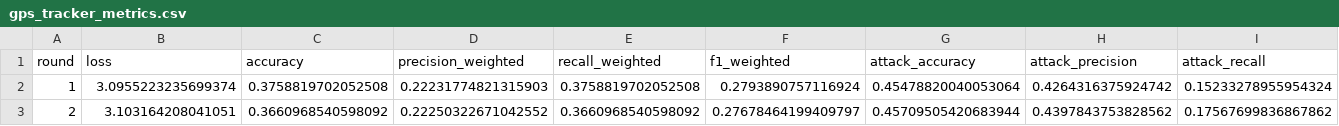
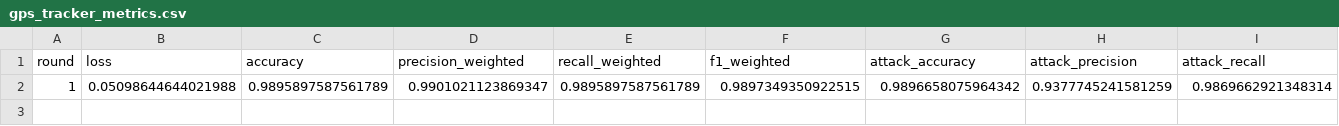
Before and after one commit to jbofficial2003/Capstone, a CSV file: results/gps_tracker_metrics.csv, drawn as a sheet; only a part is shown; removed rows and columns are numbered as before the commit, all else as after; rows hold the shown columns only; the diff names each change by its address in the sheet, - before the commit and + after, or states it on an @@ line.

```diff
--- a/results/gps_tracker_metrics.csv
+++ b/results/gps_tracker_metrics.csv
-row 2: 1 | 3.0955223235699374 | 0.3758819702052508 | 0.22231774821315903 | 0.3758819702052508 | 0.2793890757116924 | 0.45478820040053064 | 0.4264316375924742 | 0.15233278955954324
-row 3: 2 | 3.103164208041051 | 0.3660968540598092 | 0.22250322671042552 | 0.3660968540598092 | 0.27678464199409797 | 0.45709505420683944 | 0.4397843753828562 | 0.17567699836867862
+row 2: 1 | 0.05098644644021988 | 0.9895897587561789 | 0.9901021123869347 | 0.9895897587561789 | 0.9897349350922515 | 0.9896658075964342 | 0.9377745241581259 | 0.9869662921348314
```
Also changed, not shown: results/fridge_metrics.csv, results/garage_metrics.csv, 7 other files.
